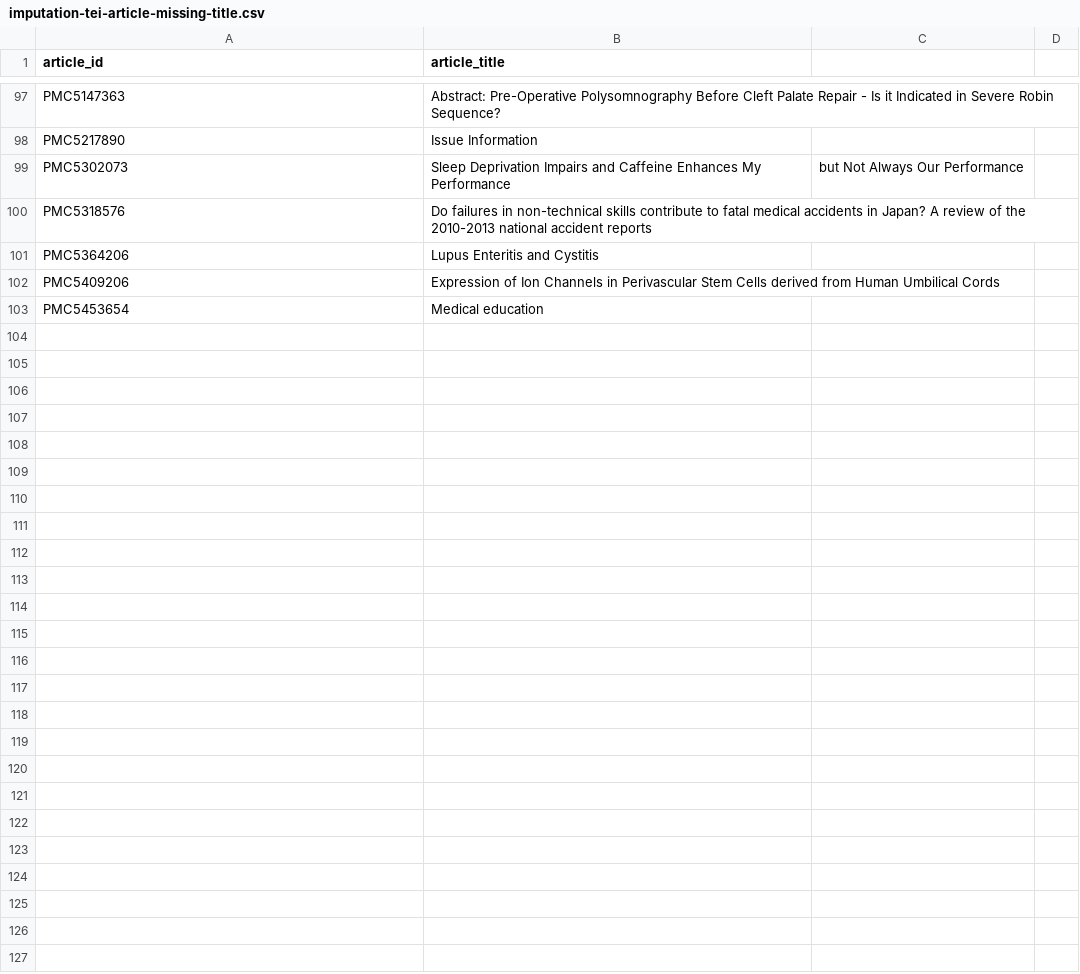
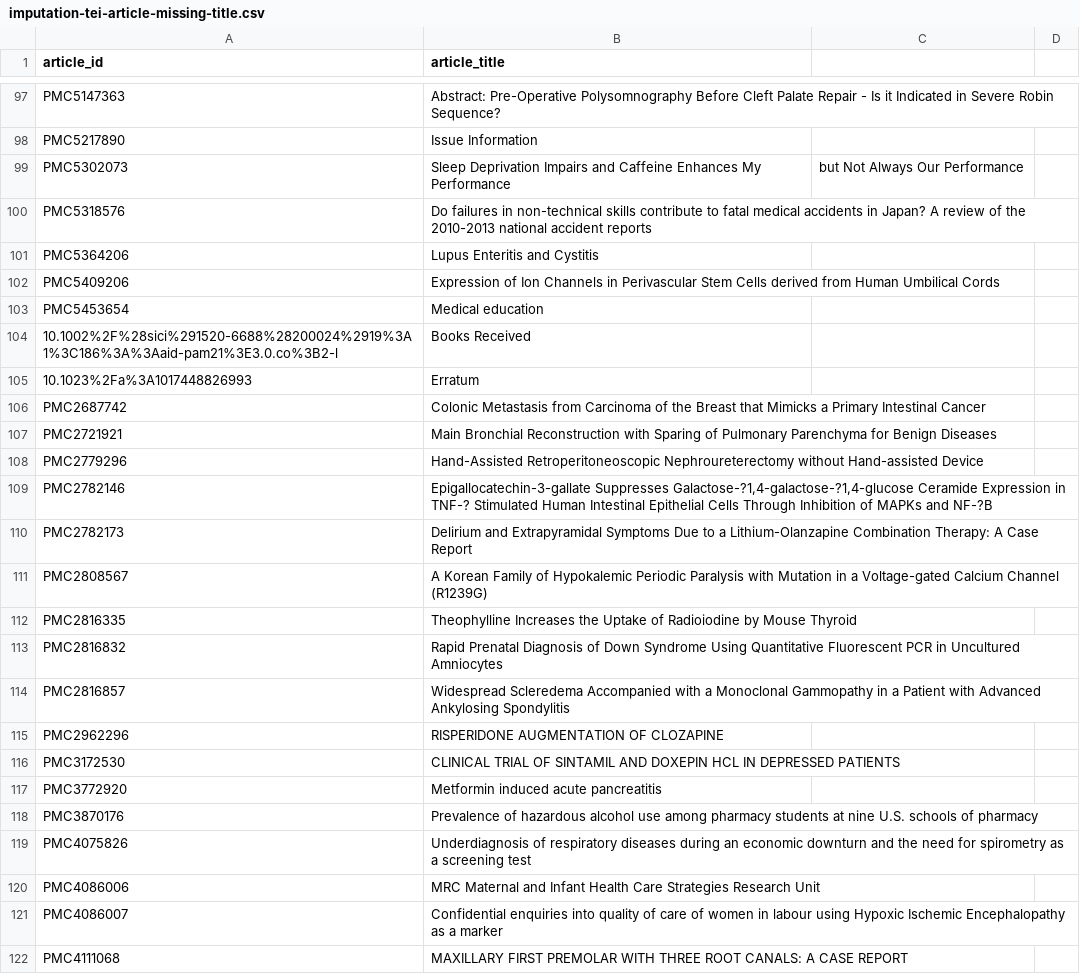
Before and after one commit to howisonlab/softcite-dataset, a CSV file: data/csv_dataset/imputation-tei-article-missing-title.csv, drawn as a sheet; only a part is shown, gaps mark what is left out; the diff covers the shown part only; the diff names each change by its address in the sheet, - before the commit and + after, or states it on an @@ line.

Commit message:
combined all imputed data

```diff
--- a/data/csv_dataset/imputation-tei-article-missing-title.csv
+++ b/data/csv_dataset/imputation-tei-article-missing-title.csv
+row 104: 10.1002%2F%28sici%291520-6688%28200024%2919%3A1%3C186%3A%3Aaid-pam21%3E3.0.co%3B2-l | Books Received
+row 105: 10.1023%2Fa%3A1017448826993 | Erratum
+row 106: PMC2687742 | Colonic Metastasis from Carcinoma of the Breast that Mimicks a Primary Intestinal Cancer
+row 107: PMC2721921 | Main Bronchial Reconstruction with Sparing of Pulmonary Parenchyma for Benign Diseases
+row 108: PMC2779296 | Hand-Assisted Retroperitoneoscopic Nephroureterectomy without Hand-assisted Device
+row 109: PMC2782146 | Epigallocatechin-3-gallate Suppresses Galactose-?1,4-galactose-?1,4-glucose Ceramide Expression in TNF-? Stimulated Human Intestinal Epithelial Cells Through Inhibition of MAPKs and NF-?B
+row 110: PMC2782173 | Delirium and Extrapyramidal Symptoms Due to a Lithium-Olanzapine Combination Therapy: A Case Report
+row 111: PMC2808567 | A Korean Family of Hypokalemic Periodic Paralysis with Mutation in a Voltage-gated Calcium Channel (R1239G)
+row 112: PMC2816335 | Theophylline Increases the Uptake of Radioiodine by Mouse Thyroid
+row 113: PMC2816832 | Rapid Prenatal Diagnosis of Down Syndrome Using Quantitative Fluorescent PCR in Uncultured Amniocytes
+row 114: PMC2816857 | Widespread Scleredema Accompanied with a Monoclonal Gammopathy in a Patient with Advanced Ankylosing Spondylitis
+row 115: PMC2962296 | RISPERIDONE AUGMENTATION OF CLOZAPINE
+row 116: PMC3172530 | CLINICAL TRIAL OF SINTAMIL AND DOXEPIN HCL IN DEPRESSED PATIENTS
+row 117: PMC3772920 | Metformin induced acute pancreatitis
+row 118: PMC3870176 | Prevalence of hazardous alcohol use among pharmacy students at nine U.S. schools of pharmacy
+row 119: PMC4075826 | Underdiagnosis of respiratory diseases during an economic downturn and the need for spirometry as a screening test
+row 120: PMC4086006 | MRC Maternal and Infant Health Care Strategies Research Unit
+row 121: PMC4086007 | Confidential enquiries into quality of care of women in labour using Hypoxic Ischemic Encephalopathy as a marker
+row 122: PMC4111068 | MAXILLARY FIRST PREMOLAR WITH THREE ROOT CANALS: A CASE REPORT
```
Also changed, not shown: 9 added rows and 2 edited cells elsewhere in this file, 2 other files.
